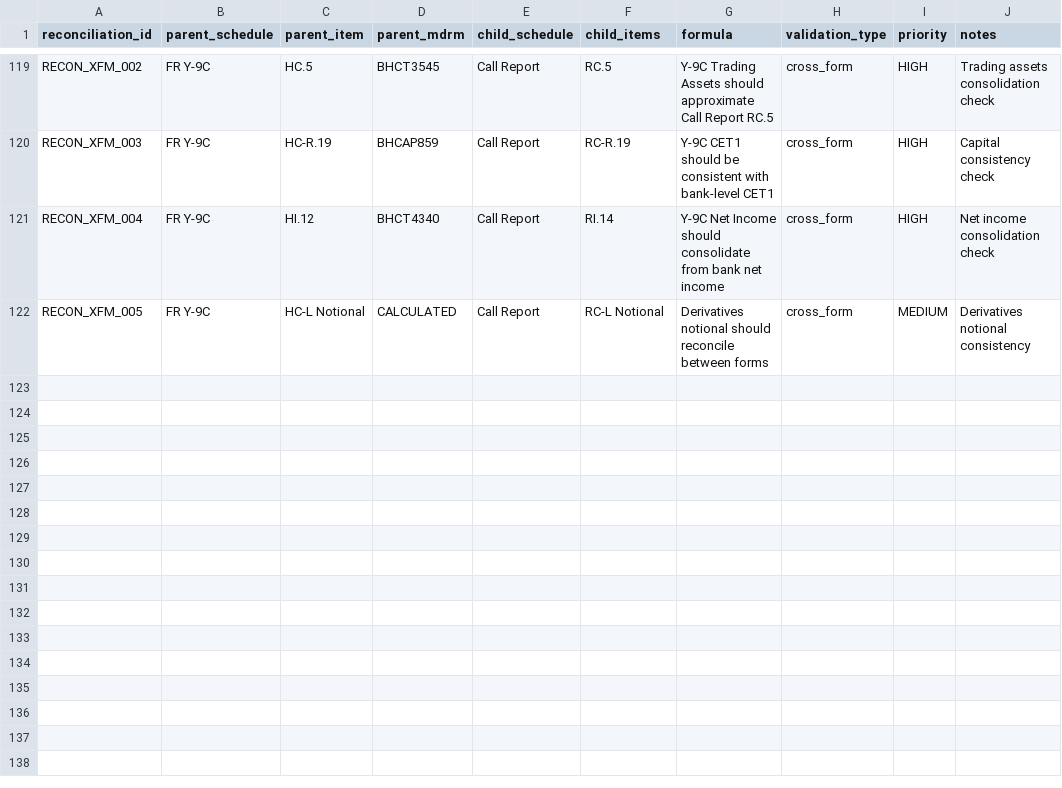
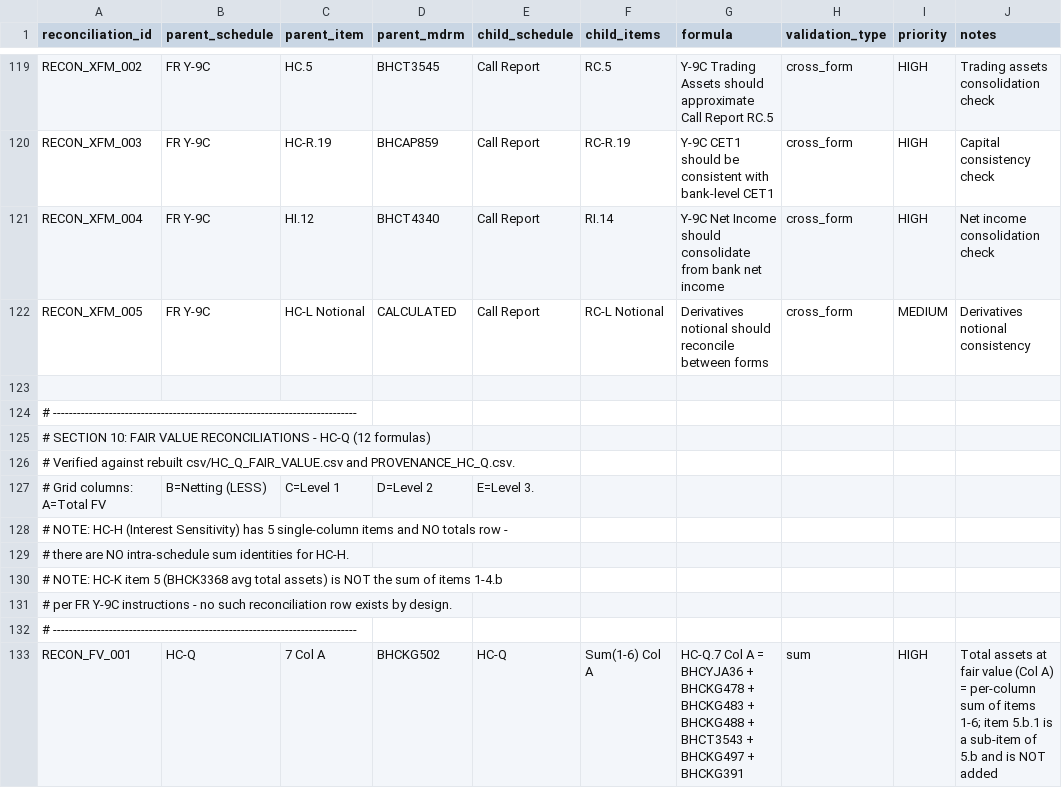
Before and after one commit to andenick/bank-data-dictionary, a CSV file: csv/RECONCILIATION_FORMULAS_COMPLETE.csv, drawn as a sheet; only a part is shown, gaps mark what is left out; the diff covers the shown part only.

```diff
--- a/csv/RECONCILIATION_FORMULAS_COMPLETE.csv
+++ b/csv/RECONCILIATION_FORMULAS_COMPLETE.csv
@@ -122 +122,12 @@ RECON_XFM_004,FR Y-9C,HI.12,BHCT4340,Call Report,RI.14,Y-9C Net Income should co
 RECON_XFM_005,FR Y-9C,HC-L Notional,CALCULATED,Call Report,RC-L Notional,Derivatives notional should reconcile between forms,cross_form,MEDIUM,Derivatives notional consistency
+
+# ----------------------------------------------------------------------------
+# SECTION 10: FAIR VALUE RECONCILIATIONS - HC-Q (12 formulas)
+# Verified against rebuilt csv/HC_Q_FAIR_VALUE.csv and PROVENANCE_HC_Q.csv.
+# Grid columns: A=Total FV, B=Netting (LESS), C=Level 1, D=Level 2, E=Level 3.
+# NOTE: HC-H (Interest Sensitivity) has 5 single-column items and NO totals row -
+#   there are NO intra-schedule sum identities for HC-H.
+# NOTE: HC-K item 5 (BHCK3368 avg total assets) is NOT the sum of items 1-4.b
+#   per FR Y-9C instructions - no such reconciliation row exists by design.
+# ----------------------------------------------------------------------------
+RECON_FV_001,HC-Q,7 Col A,BHCKG502,HC-Q,Sum(1-6) Col A,HC-Q.7 Col A = BHCYJA36 + BHCKG478 + BHCKG483 + BHCKG488 + BHCT3543 + BHCKG497 + BHCKG391,sum,HIGH,Total assets at fair value (Col A) = per-column sum of items 1-6; item 5.b.1 is a sub-item of 5.b and is NOT added
```
Also changed, not shown: 11 added rows and 19 edited cells elsewhere in this file, csv/CALL_REPORT_RC_SCHEDULES.csv, csv/HC_H_INTEREST_SENSITIVITY.csv, 46 other files.
